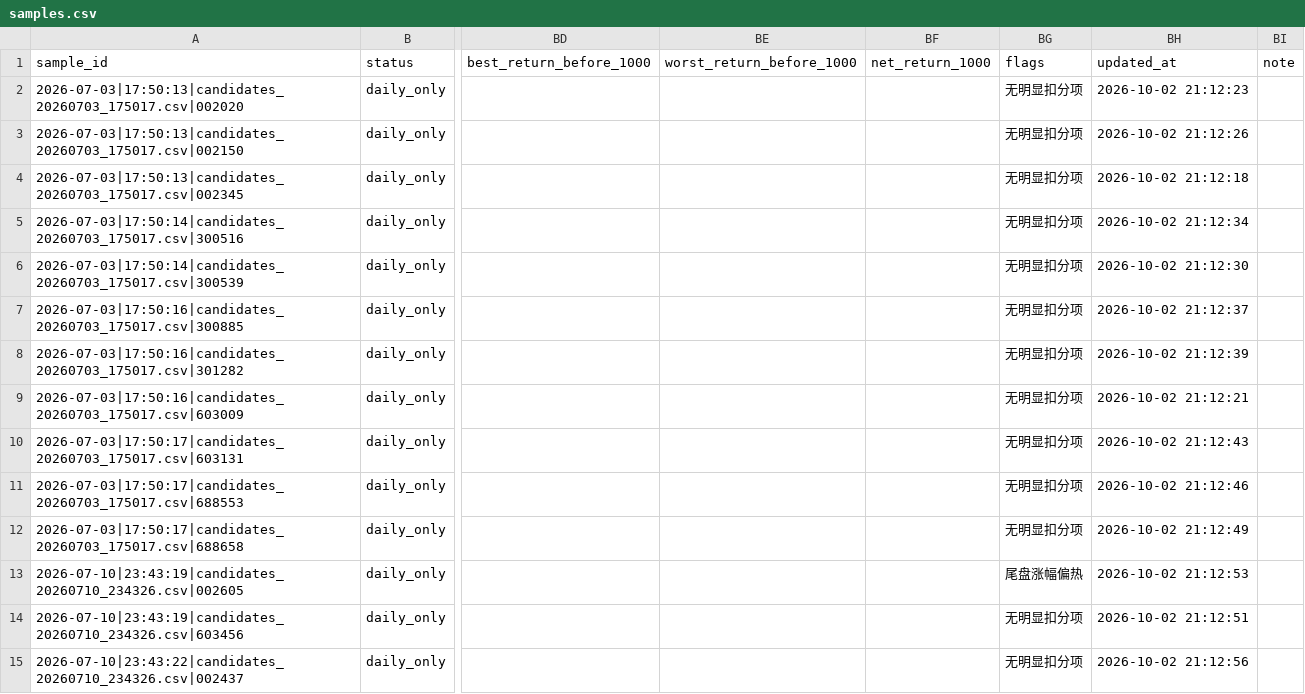
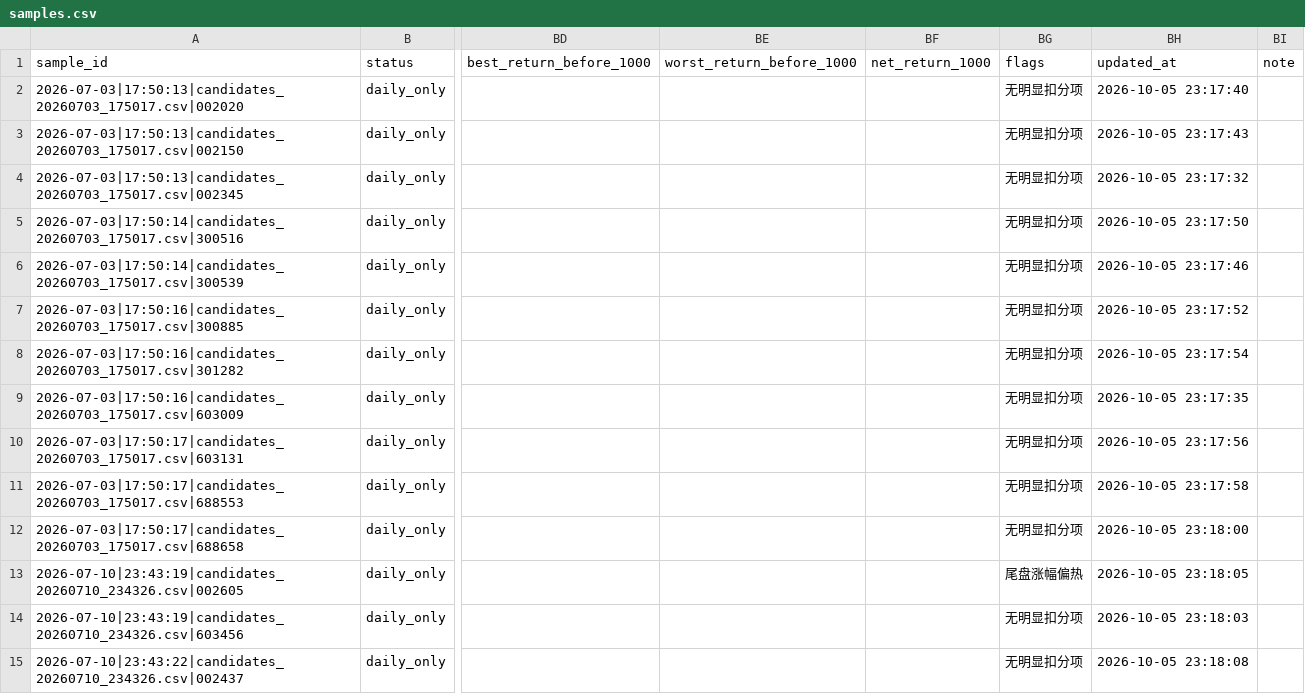
Before and after one commit to nownow123/daily_analysis, a CSV file: a_share_tail_picker/learning/samples.csv, drawn as a sheet; only a part is shown, gaps mark what is left out; the diff covers the shown part only; the diff names each change by its address in the sheet, - before the commit and + after, or states it on an @@ line.

```diff
--- a/a_share_tail_picker/learning/samples.csv
+++ b/a_share_tail_picker/learning/samples.csv
-BH2 (updated_at): 2026-10-02 21:12:23
+BH2 (updated_at): 2026-10-05 23:17:40
-BH3 (updated_at): 2026-10-02 21:12:26
+BH3 (updated_at): 2026-10-05 23:17:43
-BH4 (updated_at): 2026-10-02 21:12:18
+BH4 (updated_at): 2026-10-05 23:17:32
-BH5 (updated_at): 2026-10-02 21:12:34
+BH5 (updated_at): 2026-10-05 23:17:50
-BH6 (updated_at): 2026-10-02 21:12:30
+BH6 (updated_at): 2026-10-05 23:17:46
-BH7 (updated_at): 2026-10-02 21:12:37
+BH7 (updated_at): 2026-10-05 23:17:52
-BH8 (updated_at): 2026-10-02 21:12:39
+BH8 (updated_at): 2026-10-05 23:17:54
-BH9 (updated_at): 2026-10-02 21:12:21
+BH9 (updated_at): 2026-10-05 23:17:35
-BH10 (updated_at): 2026-10-02 21:12:43
+BH10 (updated_at): 2026-10-05 23:17:56
-BH11 (updated_at): 2026-10-02 21:12:46
+BH11 (updated_at): 2026-10-05 23:17:58
-BH12 (updated_at): 2026-10-02 21:12:49
+BH12 (updated_at): 2026-10-05 23:18:00
-BH13 (updated_at): 2026-10-02 21:12:53
+BH13 (updated_at): 2026-10-05 23:18:05
-BH14 (updated_at): 2026-10-02 21:12:51
+BH14 (updated_at): 2026-10-05 23:18:03
-BH15 (updated_at): 2026-10-02 21:12:56
+BH15 (updated_at): 2026-10-05 23:18:08
```
Also changed, not shown: 158 edited cells elsewhere in this file, 5 other files.
